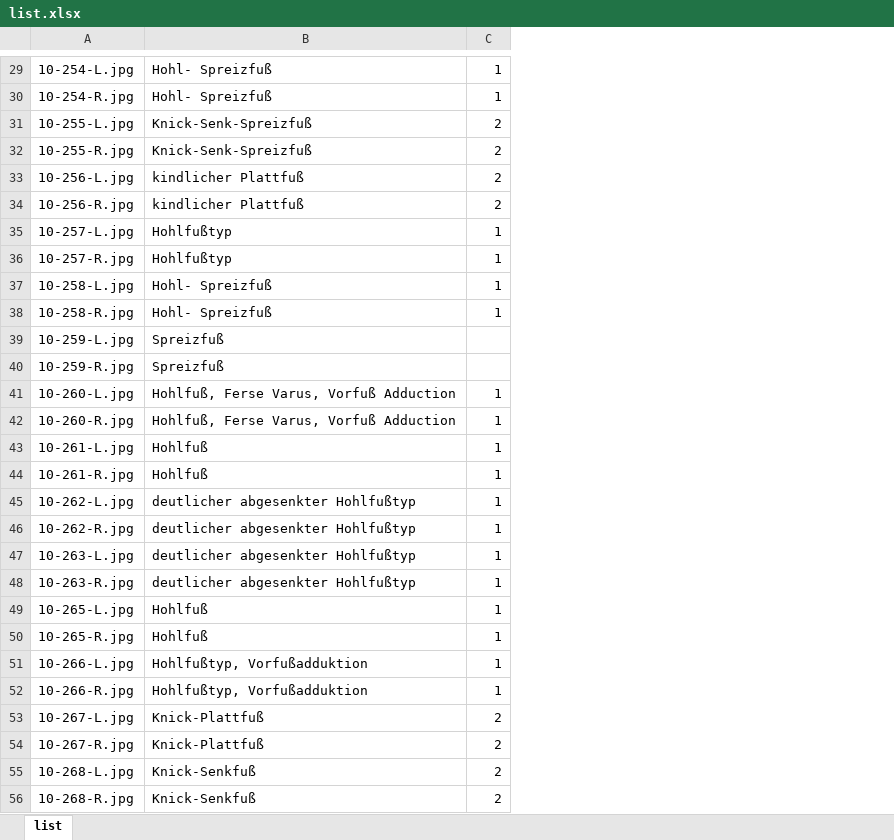
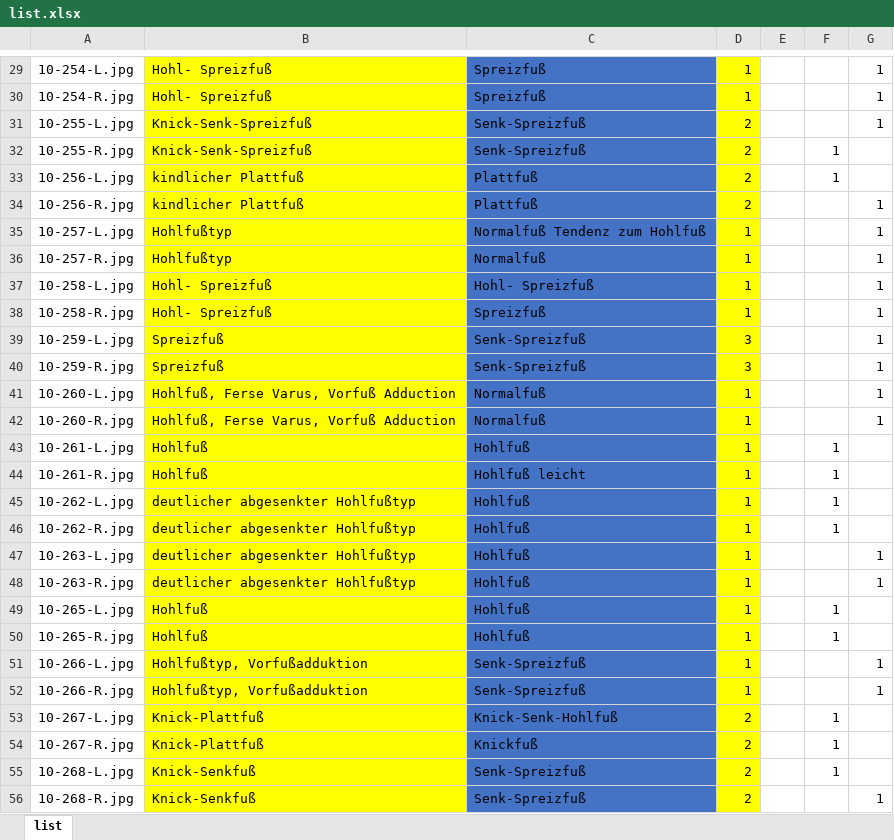
Before and after one commit to heiner1986/Analyseprojekt, an Excel workbook: list.xlsx, sheet list, drawn as a sheet; only a part is shown, gaps mark what is left out; values as stored, in another font and other column widths than the file's, no borders; addresses are those after the commit; the diff covers the shown part only; the diff names each change by its address in the sheet, - before the commit and + after, or states it on an @@ line.

```diff
--- a/list.xlsx (sheet list)
+++ b/list.xlsx (sheet list)
+column C, rows 29-56: Spreizfuß | Spreizfuß | Senk-Spreizfuß | Senk-Spreizfuß | Plattfuß | Plattfuß | Normalfuß Tendenz zum Hohlfuß | Normalfuß | Hohl- Spreizfuß | Spreizfuß | Senk-Spreizfuß | Senk-Spreizfuß | Normalfuß | Normalfuß | Hohlfuß | Hohlfuß leicht | Hohlfuß | Hohlfuß | Hohlfuß | Hohlfuß | Hohlfuß | Hohlfuß | Senk-Spreizfuß | Senk-Spreizfuß | Knick-Senk-Hohlfuß | Knickfuß | Senk-Spreizfuß | Senk-Spreizfuß
+column E, empty
+column F, rows 32-55: 1 | 1 |  |  |  |  |  |  |  |  |  | 1 | 1 | 1 | 1 |  |  | 1 | 1 |  |  | 1 | 1 | 1
+column G, rows 29-56: 1 | 1 | 1 |  |  | 1 | 1 | 1 | 1 | 1 | 1 | 1 | 1 | 1 |  |  |  |  | 1 | 1 |  |  | 1 | 1 |  |  |  | 1
-B29:B56 fill: none
+B29:B56 fill: #FFFF00
-D29:D56 fill: none
+D29:D56 fill: #FFFF00
-D39:D40: (empty)
+D39:D40: 3
```
Also changed, not shown: 3 added rows, 14 edited cells and cell formats elsewhere in this sheet, 4 other files.
